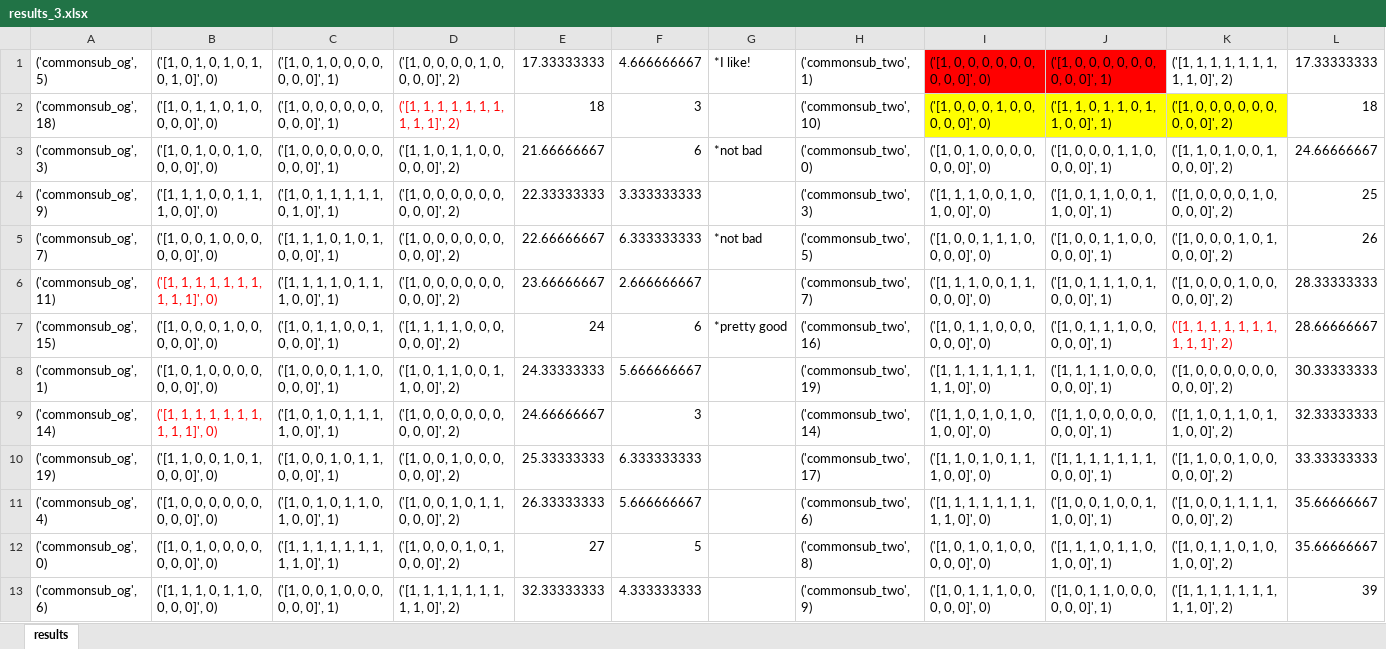
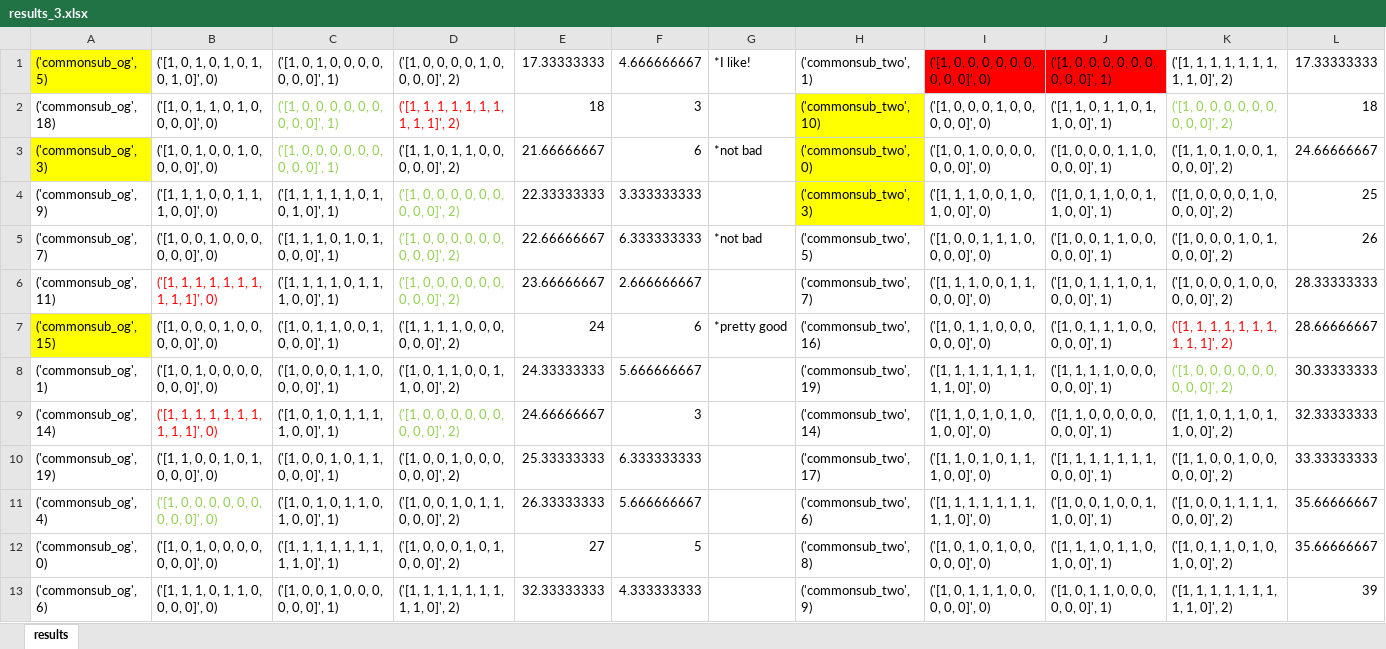
Before and after one commit to isabellahuang4/fireflies, an Excel workbook: simplefly/bigtest/results_3.xlsx, sheet results, drawn as a sheet; only a part is shown; values as stored, in another font and other column widths than the file's, no borders; the diff covers the shown part only; the diff names each change by its address in the sheet, - before the commit and + after, or states it on an @@ line.

```diff
--- a/simplefly/bigtest/results_3.xlsx (sheet results)
+++ b/simplefly/bigtest/results_3.xlsx (sheet results)
-A1 fill: none
+A1 fill: #FFFF00
-C2:C3 text colour: black
+C2:C3 text colour: #92D050
-H2:H4 fill: none
+H2:H4 fill: #FFFF00
-I2:K2 fill: #FFFF00
+I2:K2 fill: none
-K2 text colour: black
+K2 text colour: #92D050
-A3 fill: none
+A3 fill: #FFFF00
-C4: ('[1, 0, 1, 1, 1, 1, 1, 0, 1, 0]', 1)
+C4: ('[1, 1, 1, 1, 1, 0, 1, 0, 1, 0]', 1)
-D4:D6 text colour: black
+D4:D6 text colour: #92D050
-A7 fill: none
+A7 fill: #FFFF00
-K8 text colour: black
+K8 text colour: #92D050
-D9 text colour: black
+D9 text colour: #92D050
-B11 text colour: black
+B11 text colour: #92D050
```
Also changed, not shown: 23 removed rows and cell formats elsewhere in this sheet, simplefly/bigtest/results_2.xlsx, simplefly/bigtest/results_4.xlsx, 29 other files.
